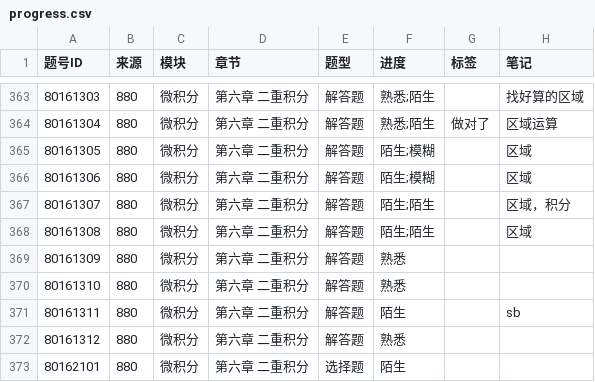
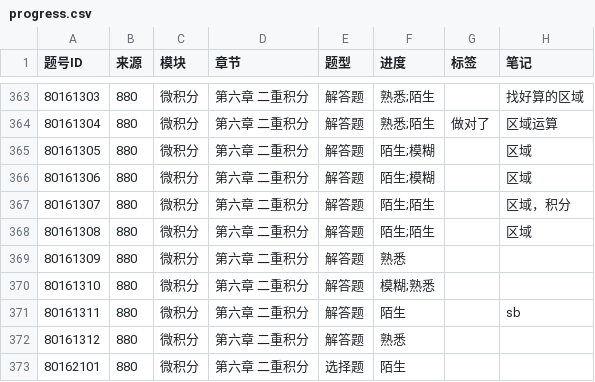
Before and after one commit to gitbuggi/math--, a CSV file: progress.csv, drawn as a sheet; only a part is shown, gaps mark what is left out; the diff names each change by its address in the sheet, - before the commit and + after, or states it on an @@ line.

Commit message:
Auto update progress via Web UI

```diff
--- a/progress.csv
+++ b/progress.csv
-F370 (进度): 熟悉
+F370 (进度): 模糊;熟悉
```
